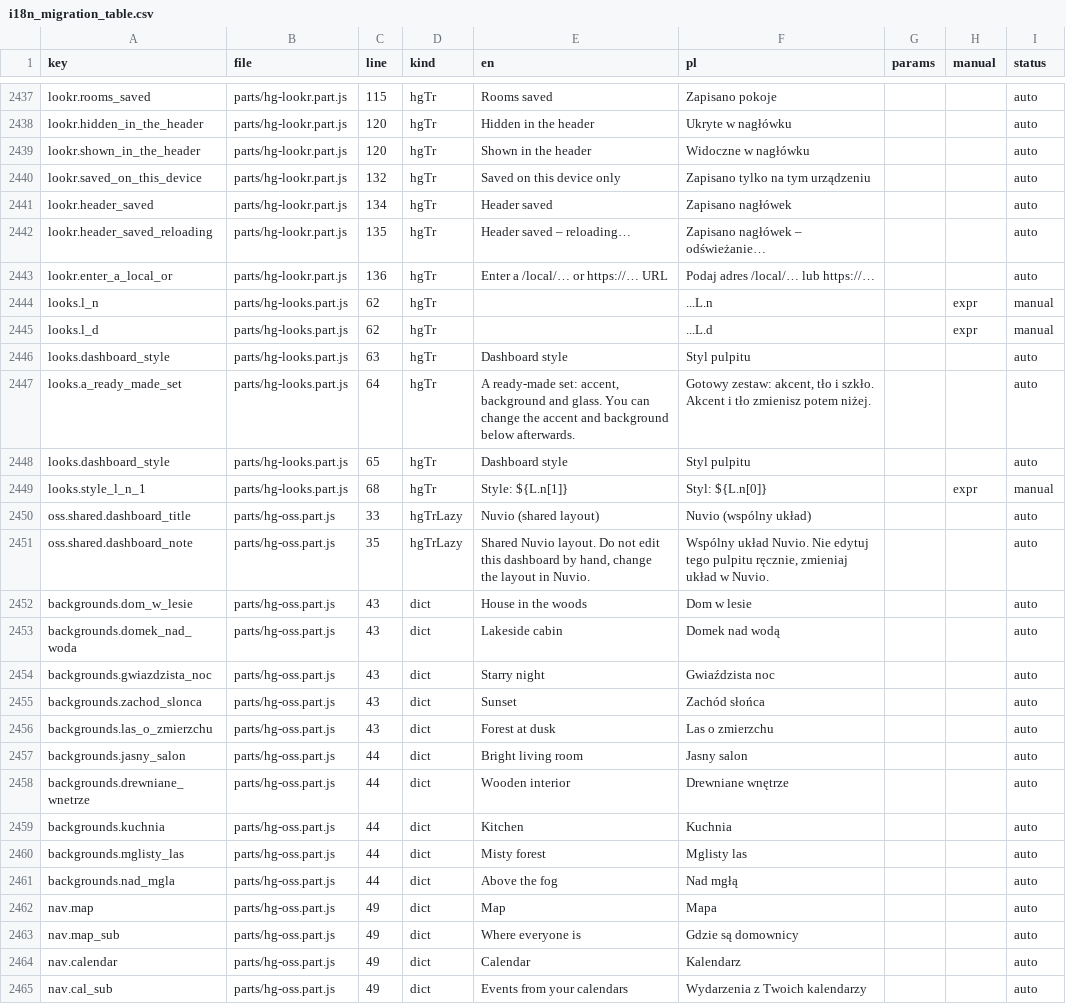
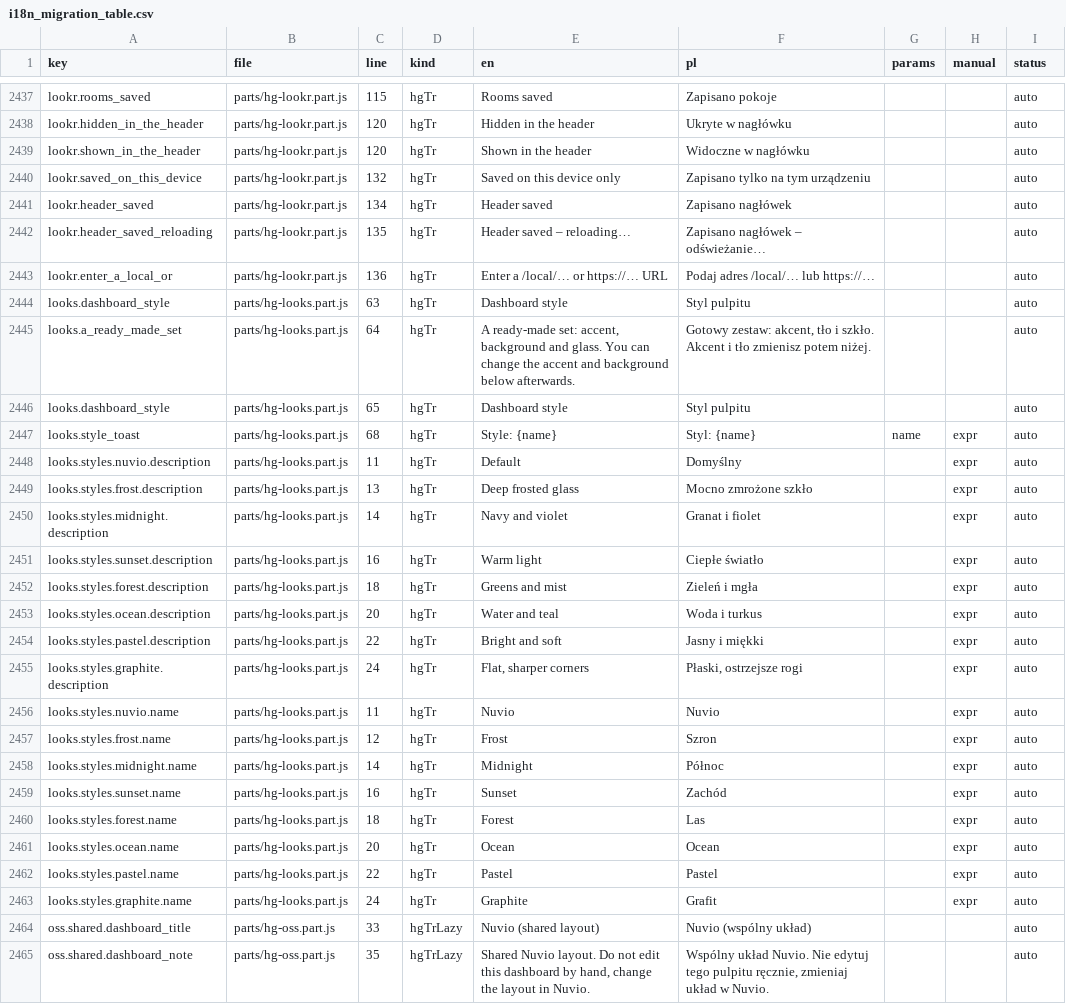
Before and after one commit to cbailly42/nuvio, a CSV file: tools/i18n_migration_table.csv, drawn as a sheet; only a part is shown, gaps mark what is left out; the shorter side is filled out with more unchanged rows.

```diff
--- a/tools/i18n_migration_table.csv
+++ b/tools/i18n_migration_table.csv
@@ -2443,4 +2443,2 @@ lookr.header_saved_reloading,parts/hg-lookr.part.js,135,hgTr,Header saved – re
 lookr.enter_a_local_or,parts/hg-lookr.part.js,136,hgTr,Enter a /local/… or https://… URL,Podaj adres /local/… lub https://…,,,auto
-looks.l_n,parts/hg-looks.part.js,62,hgTr,,...L.n,,expr,manual
-looks.l_d,parts/hg-looks.part.js,62,hgTr,,...L.d,,expr,manual
 looks.dashboard_style,parts/hg-looks.part.js,63,hgTr,Dashboard style,Styl pulpitu,,,auto
@@ -2448,3 +2446,19 @@ looks.a_ready_made_set,parts/hg-looks.part.js,64,hgTr,"A ready-made set: accent,
 looks.dashboard_style,parts/hg-looks.part.js,65,hgTr,Dashboard style,Styl pulpitu,,,auto
-looks.style_l_n_1,parts/hg-looks.part.js,68,hgTr,Style: ${L.n[1]},Styl: ${L.n[0]},,expr,manual
+looks.style_toast,parts/hg-looks.part.js,68,hgTr,Style: {name},Styl: {name},name,expr,auto
+looks.styles.nuvio.description,parts/hg-looks.part.js,11,hgTr,Default,Domyślny,,expr,auto
+looks.styles.frost.description,parts/hg-looks.part.js,13,hgTr,Deep frosted glass,Mocno zmrożone szkło,,expr,auto
+looks.styles.midnight.description,parts/hg-looks.part.js,14,hgTr,Navy and violet,Granat i fiolet,,expr,auto
+looks.styles.sunset.description,parts/hg-looks.part.js,16,hgTr,Warm light,Ciepłe światło,,expr,auto
+looks.styles.forest.description,parts/hg-looks.part.js,18,hgTr,Greens and mist,Zieleń i mgła,,expr,auto
+looks.styles.ocean.description,parts/hg-looks.part.js,20,hgTr,Water and teal,Woda i turkus,,expr,auto
+looks.styles.pastel.description,parts/hg-looks.part.js,22,hgTr,Bright and soft,Jasny i miękki,,expr,auto
+looks.styles.graphite.description,parts/hg-looks.part.js,24,hgTr,"Flat, sharper corners","Płaski, ostrzejsze rogi",,expr,auto
+looks.styles.nuvio.name,parts/hg-looks.part.js,11,hgTr,Nuvio,Nuvio,,expr,auto
+looks.styles.frost.name,parts/hg-looks.part.js,12,hgTr,Frost,Szron,,expr,auto
+looks.styles.midnight.name,parts/hg-looks.part.js,14,hgTr,Midnight,Północ,,expr,auto
+looks.styles.sunset.name,parts/hg-looks.part.js,16,hgTr,Sunset,Zachód,,expr,auto
+looks.styles.forest.name,parts/hg-looks.part.js,18,hgTr,Forest,Las,,expr,auto
+looks.styles.ocean.name,parts/hg-looks.part.js,20,hgTr,Ocean,Ocean,,expr,auto
+looks.styles.pastel.name,parts/hg-looks.part.js,22,hgTr,Pastel,Pastel,,expr,auto
+looks.styles.graphite.name,parts/hg-looks.part.js,24,hgTr,Graphite,Grafit,,expr,auto
 oss.shared.dashboard_title,parts/hg-oss.part.js,33,hgTrLazy,Nuvio (shared layout),Nuvio (wspólny układ),,,auto
```
Also changed, not shown: 3 other files.
